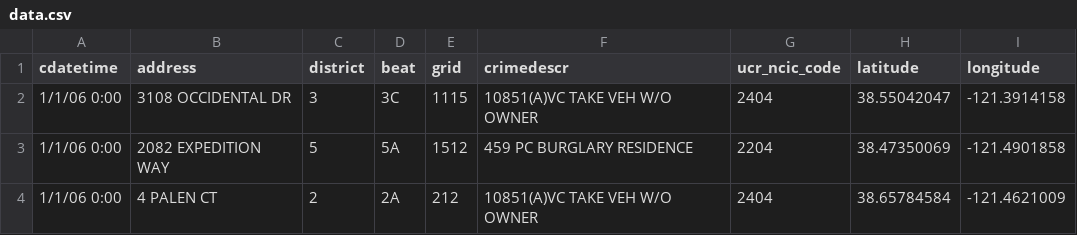
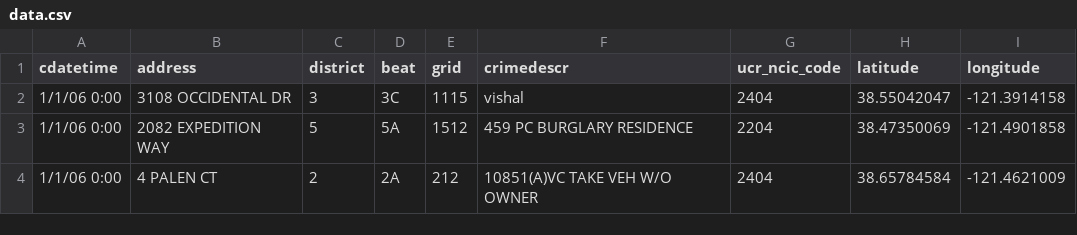
Before and after one commit to lucy2329/MiniHive, a CSV file: data.csv, drawn as a sheet; only a part is shown.

```diff
--- a/data.csv
+++ b/data.csv
@@ -1,3 +1,3 @@
 cdatetime,address,district,beat,grid,crimedescr,ucr_ncic_code,latitude,longitude
-1/1/06 0:00,3108 OCCIDENTAL DR,3,3C        ,1115,10851(A)VC TAKE VEH W/O OWNER,2404,38.55042047,-121.3914158
+1/1/06 0:00,3108 OCCIDENTAL DR,3,3C        ,1115,vishal,2404,38.55042047,-121.3914158
 1/1/06 0:00,2082 EXPEDITION WAY,5,5A        ,1512,459 PC  BURGLARY RESIDENCE,2204,38.47350069,-121.4901858
```
Also changed, not shown: 3 other files.
